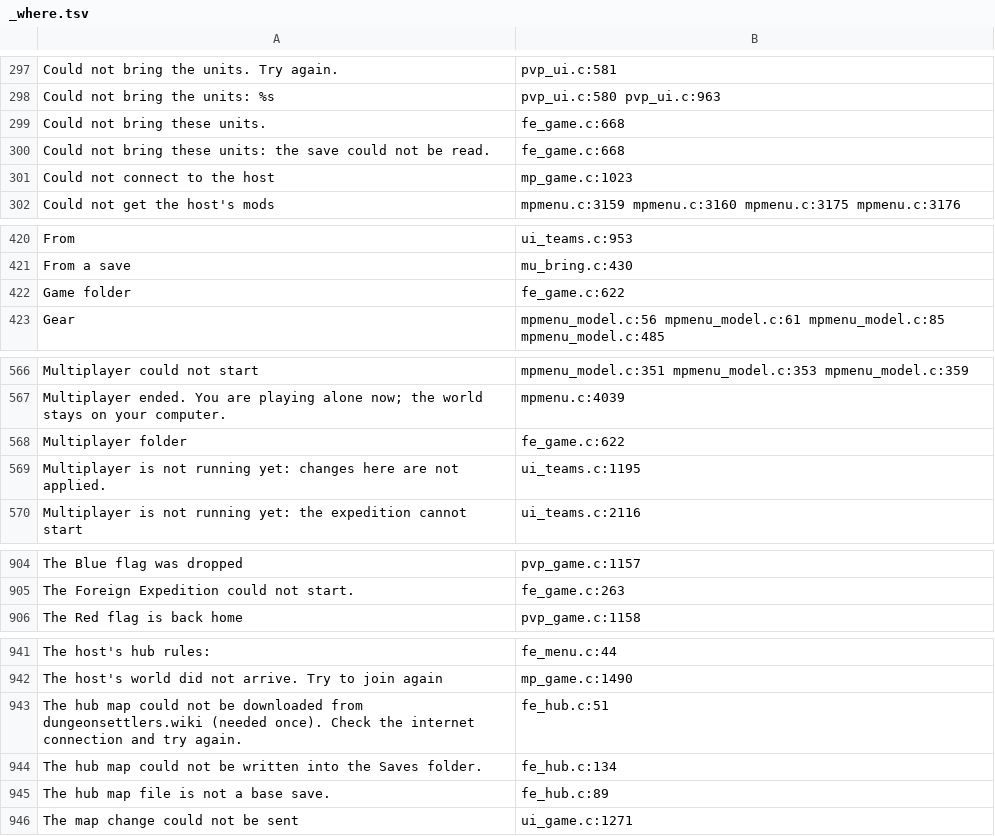
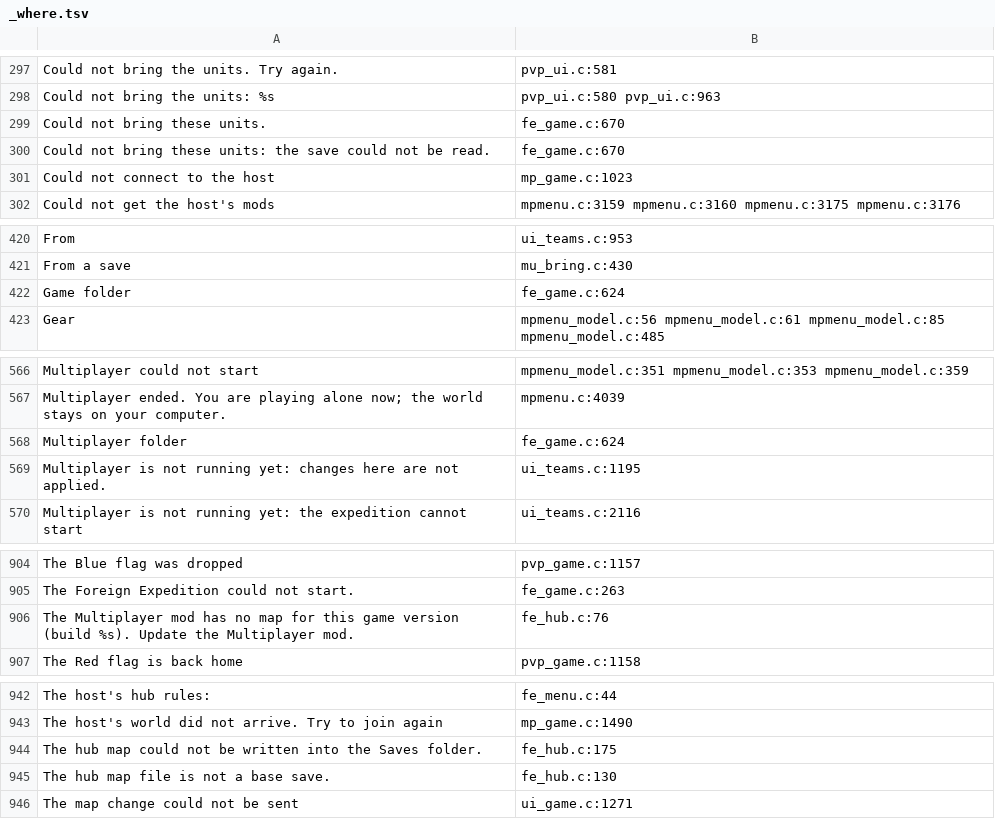
Before and after one commit to AmfiLogos/ds_multiplayer, a TSV file: lang/_where.tsv, drawn as a sheet; only a part is shown, gaps mark what is left out; the diff covers the shown part only.

Commit message:
Foreign Expedition hub from a shipped map: a full player base with no units (tools/make_hub_template.py); maps ship in the mod, no wiki download
- fe_hub.c: the hub starts from hub_<build>.json next to the module (base_<build>.json if missing), the PvP v1 world
  from base_<build>.json; a build without a map = a clear message. The map's MPHubTemplate (spawn cells, difficulty) is
  taken out of the world and used at the start.
- fe_save.c fe_hub_hints: a hub with no clan units places the brought units on the map's spawn cells and gives them its
  difficulty (they took the map's first entity cell and kept their home difficulty).
- maps/ (git-ignored, README) + src/build.sh copies them next to the rig dylib.
- hub_dive_test: hub map checks (map used, research done, 0 units before the start, no game over, spawn cells, shot).

```diff
--- a/lang/_where.tsv
+++ b/lang/_where.tsv
@@ -298,4 +298,4 @@
 "Could not bring the units: %s"	pvp_ui.c:580 pvp_ui.c:963
-"Could not bring these units."	fe_game.c:668
-"Could not bring these units: the save could not be read."	fe_game.c:668
+"Could not bring these units."	fe_game.c:670
+"Could not bring these units: the save could not be read."	fe_game.c:670
 "Could not connect to the host"	mp_game.c:1023
@@ -421,3 +421,3 @@
 "From a save"	mu_bring.c:430
-"Game folder"	fe_game.c:622
+"Game folder"	fe_game.c:624
 "Gear"	mpmenu_model.c:56 mpmenu_model.c:61 mpmenu_model.c:85 mpmenu_model.c:485
@@ -567,3 +567,3 @@
 "Multiplayer ended. You are playing alone now; the world stays on your computer."	mpmenu.c:4039
-"Multiplayer folder"	fe_game.c:622
+"Multiplayer folder"	fe_game.c:624
 "Multiplayer is not running yet: changes here are not applied."	ui_teams.c:1195
@@ -905,2 +905,3 @@
 "The Foreign Expedition could not start."	fe_game.c:263
+"The Multiplayer mod has no map for this game version (build %s). Update the Multiplayer mod."	fe_hub.c:76
 "The Red flag is back home"	pvp_game.c:1158
@@ -942,5 +943,4 @@
 "The host's world did not arrive. Try to join again"	mp_game.c:1490
-"The hub map could not be downloaded from dungeonsettlers.wiki (needed once). Check the internet connection and try again."	fe_hub.c:51
-"The hub map could not be written into the Saves folder."	fe_hub.c:134
-"The hub map file is not a base save."	fe_hub.c:89
+"The hub map could not be written into the Saves folder."	fe_hub.c:175
+"The hub map file is not a base save."	fe_hub.c:130
 "The map change could not be sent"	ui_game.c:1271
```
Also changed, not shown: 2 edited cells elsewhere in this file, 18 other files.
